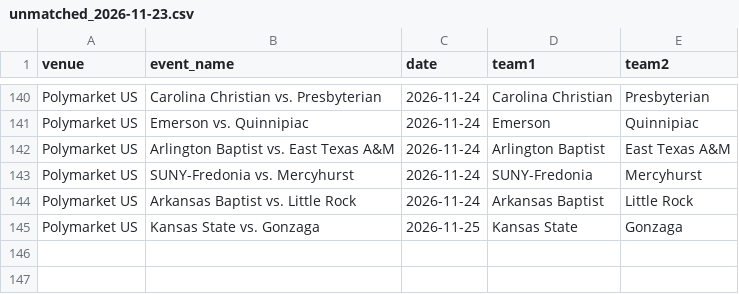
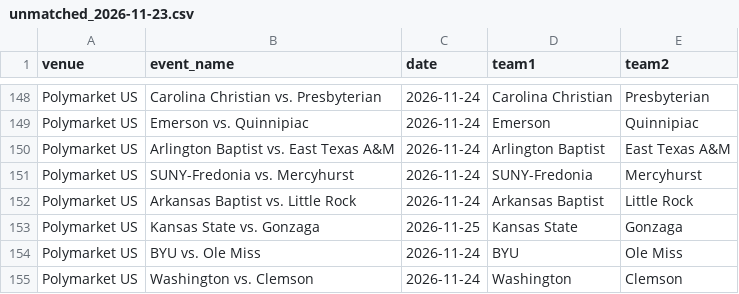
Before and after one commit to michaelatherton1/cbb-board, a CSV file: data/out/unmatched_2026-11-23.csv, drawn as a sheet; only a part is shown, gaps mark what is left out; the diff covers the shown part only.

```diff
--- a/data/out/unmatched_2026-11-23.csv
+++ b/data/out/unmatched_2026-11-23.csv
@@ -145 +153,3 @@ Polymarket US,Arkansas Baptist vs. Little Rock,2026-11-24,Arkansas Baptist,Littl
 Polymarket US,Kansas State vs. Gonzaga,2026-11-25,Kansas State,Gonzaga
+Polymarket US,BYU vs. Ole Miss,2026-11-24,BYU,Ole Miss
+Polymarket US,Washington vs. Clemson,2026-11-24,Washington,Clemson
```
Also changed, not shown: 8 added rows elsewhere in this file, 9 other files.
